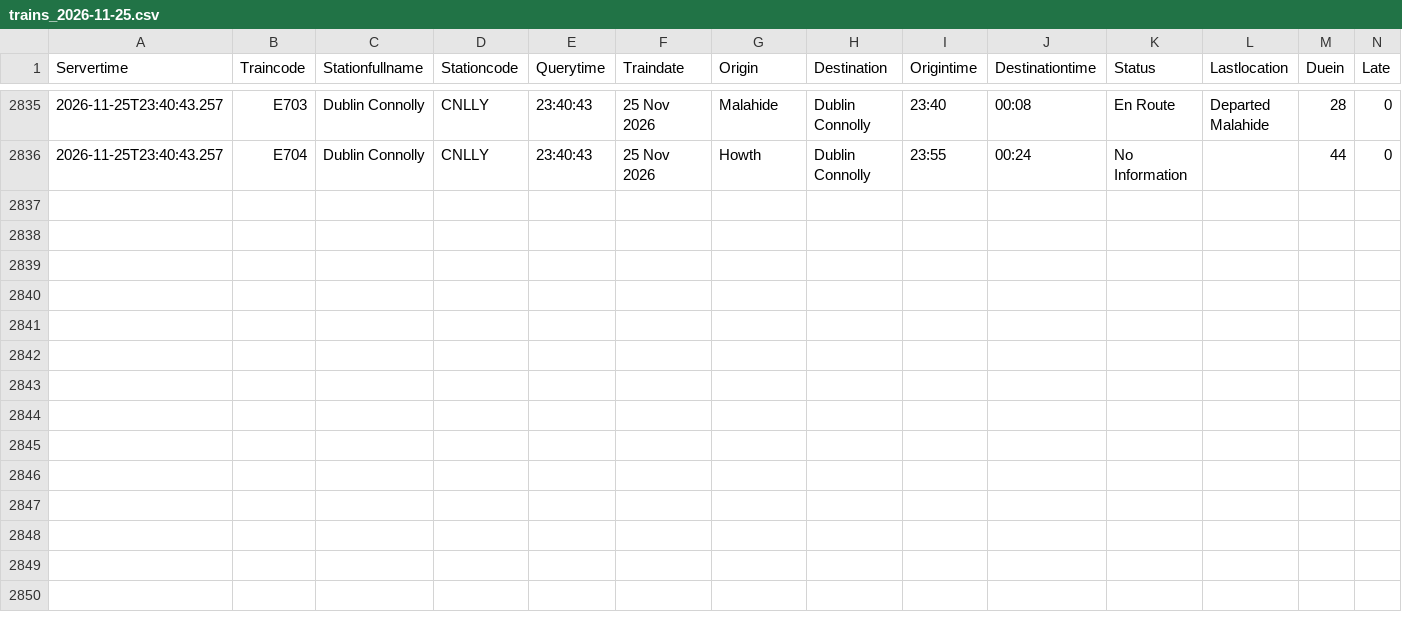
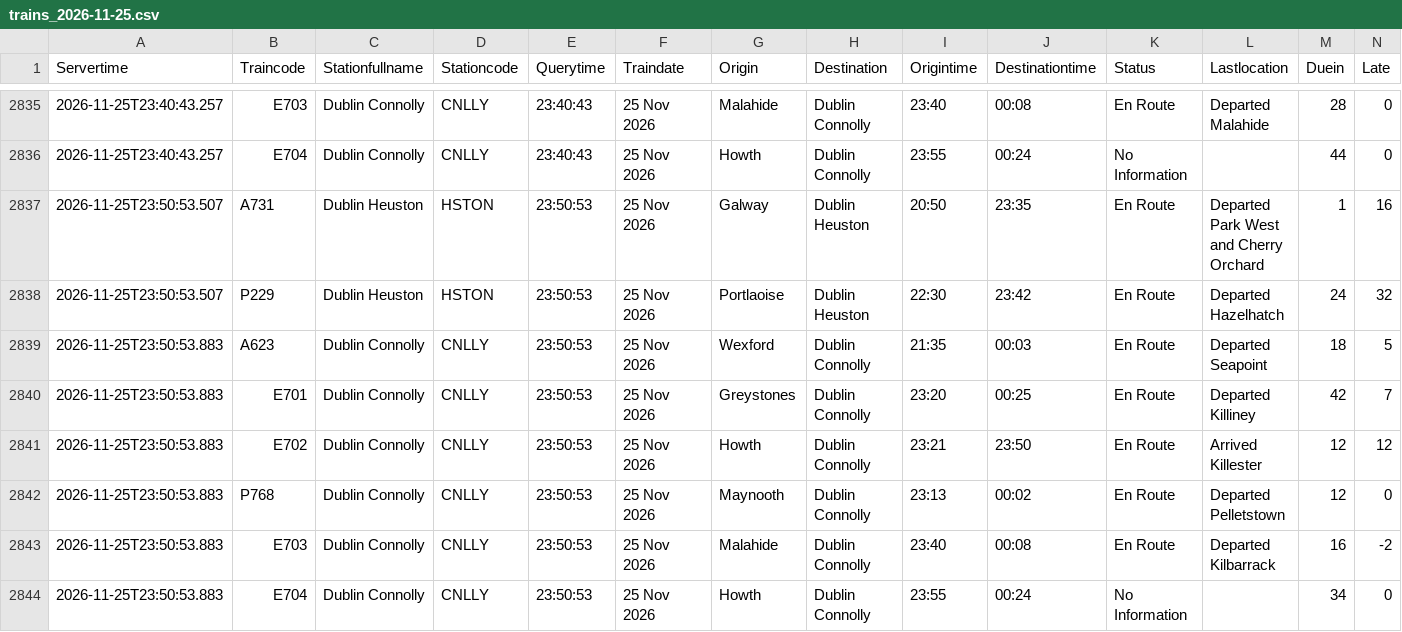
Before and after one commit to Arin0005/CA02-Programming-for-Data-Analysis-DBS, a CSV file: data/raw/trains/trains_2026-11-25.csv, drawn as a sheet; only a part is shown, gaps mark what is left out; rows hold the shown columns only; the diff names each change by its address in the sheet, - before the commit and + after, or states it on an @@ line.

```diff
--- a/data/raw/trains/trains_2026-11-25.csv
+++ b/data/raw/trains/trains_2026-11-25.csv
+row 2837: 2026-11-25T23:50:53.507 | A731 | Dublin Heuston | HSTON | 23:50:53 | 25 Nov 2026 | Galway | Dublin Heuston | 20:50 | 23:35 | En Route | Departed Park West and Cherry Orchard | 1 | 16
+row 2838: 2026-11-25T23:50:53.507 | P229 | Dublin Heuston | HSTON | 23:50:53 | 25 Nov 2026 | Portlaoise | Dublin Heuston | 22:30 | 23:42 | En Route | Departed Hazelhatch | 24 | 32
+row 2839: 2026-11-25T23:50:53.883 | A623 | Dublin Connolly | CNLLY | 23:50:53 | 25 Nov 2026 | Wexford | Dublin Connolly | 21:35 | 00:03 | En Route | Departed Seapoint | 18 | 5
+row 2840: 2026-11-25T23:50:53.883 | E701 | Dublin Connolly | CNLLY | 23:50:53 | 25 Nov 2026 | Greystones | Dublin Connolly | 23:20 | 00:25 | En Route | Departed Killiney | 42 | 7
+row 2841: 2026-11-25T23:50:53.883 | E702 | Dublin Connolly | CNLLY | 23:50:53 | 25 Nov 2026 | Howth | Dublin Connolly | 23:21 | 23:50 | En Route | Arrived Killester | 12 | 12
+row 2842: 2026-11-25T23:50:53.883 | P768 | Dublin Connolly | CNLLY | 23:50:53 | 25 Nov 2026 | Maynooth | Dublin Connolly | 23:13 | 00:02 | En Route | Departed Pelletstown | 12 | 0
+row 2843: 2026-11-25T23:50:53.883 | E703 | Dublin Connolly | CNLLY | 23:50:53 | 25 Nov 2026 | Malahide | Dublin Connolly | 23:40 | 00:08 | En Route | Departed Kilbarrack | 16 | -2
+row 2844: 2026-11-25T23:50:53.883 | E704 | Dublin Connolly | CNLLY | 23:50:53 | 25 Nov 2026 | Howth | Dublin Connolly | 23:55 | 00:24 | No Information |  | 34 | 0
```
